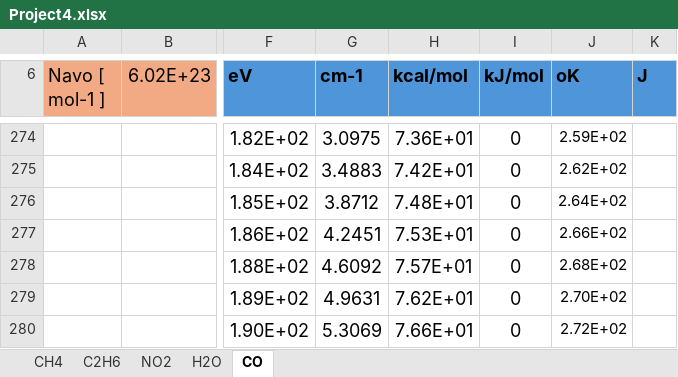
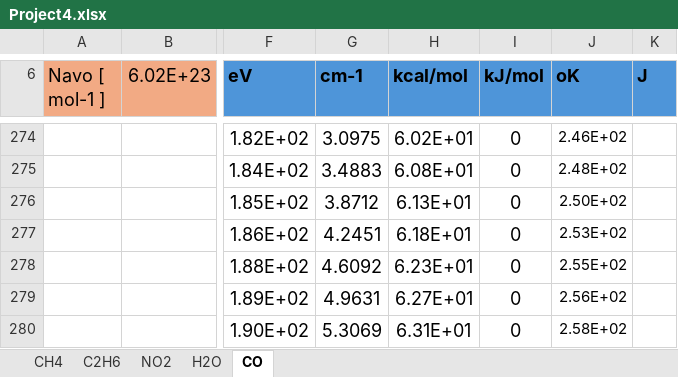
Before and after one commit to ApprehensiveKnee/MMfP, an Excel workbook: Project4/Project4.xlsx, sheet CO, drawn as a sheet; only a part is shown, gaps mark what is left out; values as stored, in another font and other column widths than the file's, no borders; charts and pictures not drawn; the diff covers the shown part only; the diff names each change by its address in the sheet, - before the commit and + after, or states it on an @@ line.

```diff
--- a/Project4/Project4.xlsx (sheet CO)
+++ b/Project4/Project4.xlsx (sheet CO)
-H274 (kcal/mol): 7.36E+01
+H274 (kcal/mol): 6.02E+01
-J274 (oK): 2.59E+02
+J274 (oK): 2.46E+02
-H275 (kcal/mol): 7.42E+01
+H275 (kcal/mol): 6.08E+01
-J275 (oK): 2.62E+02
+J275 (oK): 2.48E+02
-H276 (kcal/mol): 7.48E+01
+H276 (kcal/mol): 6.13E+01
-J276 (oK): 2.64E+02
+J276 (oK): 2.50E+02
-H277 (kcal/mol): 7.53E+01
+H277 (kcal/mol): 6.18E+01
-J277 (oK): 2.66E+02
+J277 (oK): 2.53E+02
-H278 (kcal/mol): 7.57E+01
+H278 (kcal/mol): 6.23E+01
-J278 (oK): 2.68E+02
+J278 (oK): 2.55E+02
-H279 (kcal/mol): 7.62E+01
+H279 (kcal/mol): 6.27E+01
-J279 (oK): 2.70E+02
+J279 (oK): 2.56E+02
-H280 (kcal/mol): 7.66E+01
+H280 (kcal/mol): 6.31E+01
-J280 (oK): 2.72E+02
+J280 (oK): 2.58E+02
```
Also changed, not shown: 56 edited cells elsewhere in this sheet, charts or pictures, Project5/Project5.xlsx, Project6/Project6i.xlsx, 39 other files.
